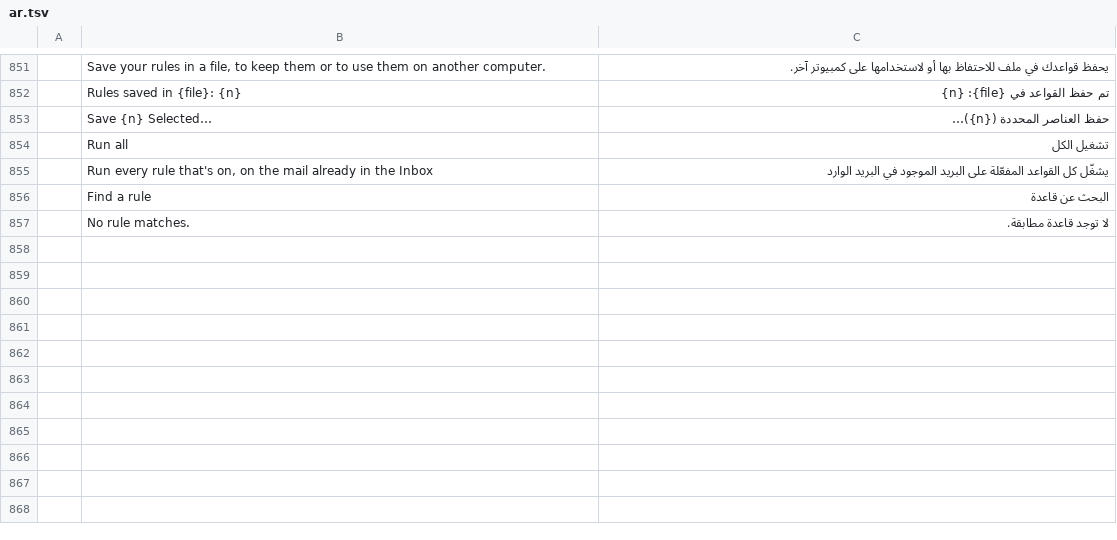
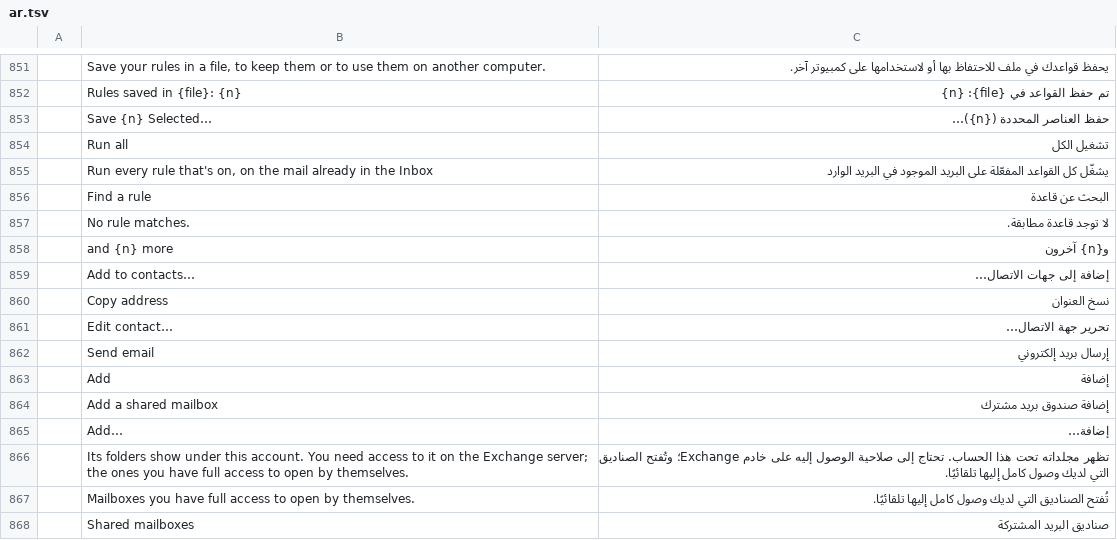
Before and after one commit to ZIDAN44/mailcraft, a TSV file: crates/ui-egui/src/i18n/ar.tsv, drawn as a sheet; only a part is shown, gaps mark what is left out; the diff names each change by its address in the sheet, - before the commit and + after, or states it on an @@ line.

```diff
--- a/crates/ui-egui/src/i18n/ar.tsv
+++ b/crates/ui-egui/src/i18n/ar.tsv
+row 858:  | and {n} more | و{n} آخرون
+row 859:  | Add to contacts… | إضافة إلى جهات الاتصال…
+row 860:  | Copy address | نسخ العنوان
+row 861:  | Edit contact… | تحرير جهة الاتصال…
+row 862:  | Send email | إرسال بريد إلكتروني
+row 863:  | Add | إضافة
+row 864:  | Add a shared mailbox | إضافة صندوق بريد مشترك
+row 865:  | Add… | إضافة…
+row 866:  | Its folders show under this account. You need access to it on the Exchange server; the ones you have full access to open by themselves. | تظهر مجلداته تحت هذا الحساب. تحتاج إلى صلاحية الوصول إليه على خادم Exchange؛ وتُفتح الصناديق التي لديك وصول كامل إليها تلقائيًا.
+row 867:  | Mailboxes you have full access to open by themselves. | تُفتح الصناديق التي لديك وصول كامل إليها تلقائيًا.
+row 868:  | Shared mailboxes | صناديق البريد المشتركة
```
Also changed, not shown: crates/ui-egui/src/i18n/fr.tsv, crates/ui-egui/src/i18n/he.tsv, 22 other files.
